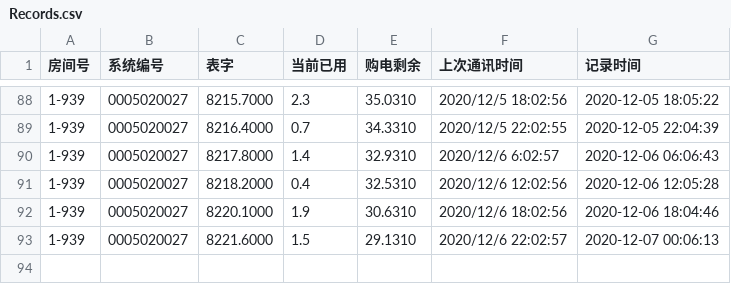
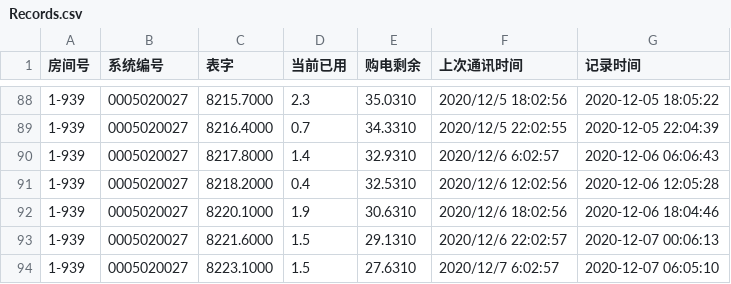
Before and after one commit to Roywaller/XLFElectricity-Inquiry, a CSV file: Records.csv, drawn as a sheet; only a part is shown, gaps mark what is left out; the diff names each change by its address in the sheet, - before the commit and + after, or states it on an @@ line.

Commit message:
update

```diff
--- a/Records.csv
+++ b/Records.csv
+row 94: 1-939 | 0005020027 | 8223.1000 | 1.5 | 27.6310 | 2020/12/7 6:02:57 | 2020-12-07 06:05:10
```
